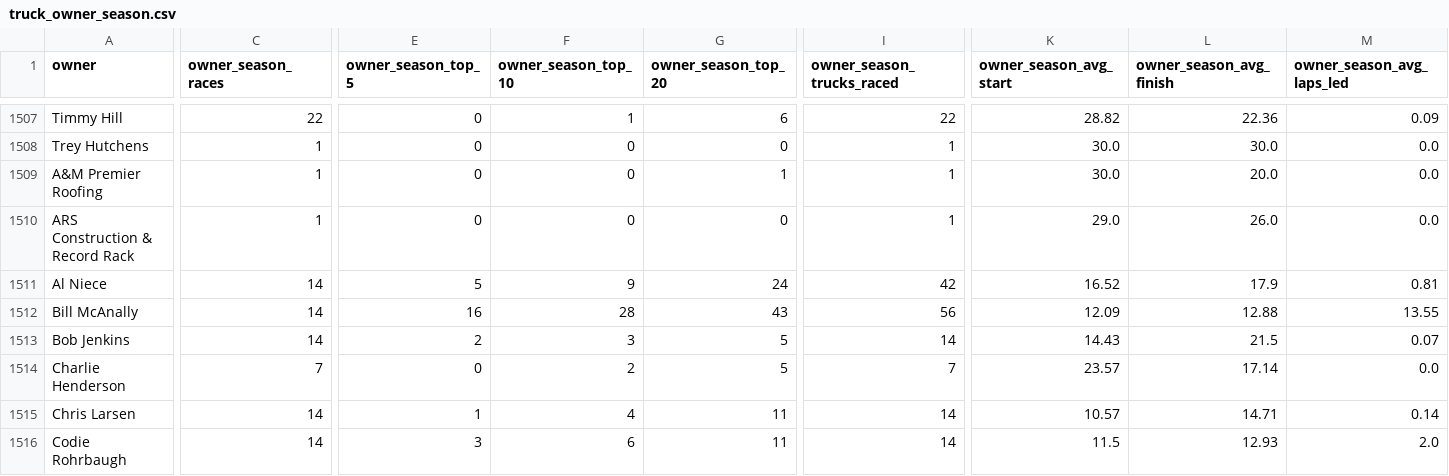
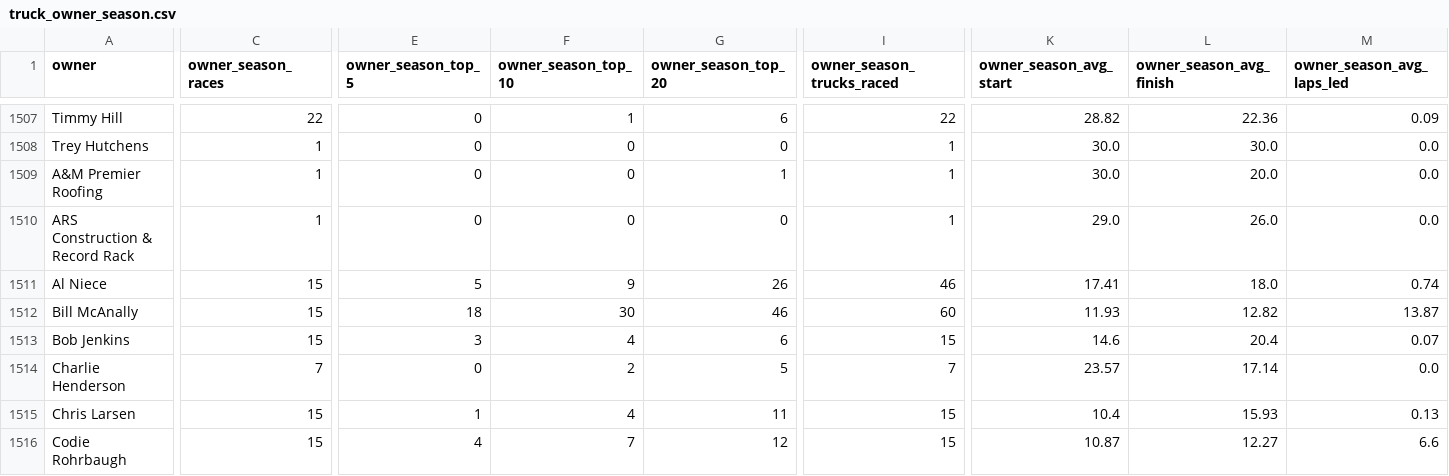
Before and after one commit to kyleGrealis/nascaR.data, a CSV file: scraping/data/truck-series/cleaned/truck_owner_season.csv, drawn as a sheet; only a part is shown, gaps mark what is left out; removed rows and columns are numbered as before the commit, all else as after; rows hold the shown columns only; the diff covers the shown part only; the diff names each change by its address in the sheet, - before the commit and + after, or states it on an @@ line.

```diff
--- a/scraping/data/truck-series/cleaned/truck_owner_season.csv
+++ b/scraping/data/truck-series/cleaned/truck_owner_season.csv
-C1511 (owner_season_races): 14
+C1511 (owner_season_races): 15
-G1511 (owner_season_top_20): 24
+G1511 (owner_season_top_20): 26
-I1511 (owner_season_trucks_raced): 42
+I1511 (owner_season_trucks_raced): 46
-K1511 (owner_season_avg_start): 16.52
+K1511 (owner_season_avg_start): 17.41
-L1511 (owner_season_avg_finish): 17.9
+L1511 (owner_season_avg_finish): 18.0
-M1511 (owner_season_avg_laps_led): 0.81
+M1511 (owner_season_avg_laps_led): 0.74
-row 1512: Bill McAnally | 14 | 16 | 28 | 43 | 56 | 12.09 | 12.88 | 13.55
+row 1512: Bill McAnally | 15 | 18 | 30 | 46 | 60 | 11.93 | 12.82 | 13.87
-C1513 (owner_season_races): 14
+C1513 (owner_season_races): 15
-E1513 (owner_season_top_5): 2
+E1513 (owner_season_top_5): 3
-F1513 (owner_season_top_10): 3
+F1513 (owner_season_top_10): 4
-G1513 (owner_season_top_20): 5
+G1513 (owner_season_top_20): 6
-I1513 (owner_season_trucks_raced): 14
+I1513 (owner_season_trucks_raced): 15
-K1513 (owner_season_avg_start): 14.43
+K1513 (owner_season_avg_start): 14.6
-L1513 (owner_season_avg_finish): 21.5
+L1513 (owner_season_avg_finish): 20.4
-C1515:C1516 (owner_season_races): 14
+C1515:C1516 (owner_season_races): 15
-I1515:I1516 (owner_season_trucks_raced): 14
+I1515:I1516 (owner_season_trucks_raced): 15
-K1515 (owner_season_avg_start): 10.57
+K1515 (owner_season_avg_start): 10.4
-L1515 (owner_season_avg_finish): 14.71
+L1515 (owner_season_avg_finish): 15.93
-M1515 (owner_season_avg_laps_led): 0.14
+M1515 (owner_season_avg_laps_led): 0.13
-E1516 (owner_season_top_5): 3
+E1516 (owner_season_top_5): 4
-F1516 (owner_season_top_10): 6
+F1516 (owner_season_top_10): 7
-G1516 (owner_season_top_20): 11
+G1516 (owner_season_top_20): 12
-K1516 (owner_season_avg_start): 11.5
+K1516 (owner_season_avg_start): 10.87
-L1516 (owner_season_avg_finish): 12.93
+L1516 (owner_season_avg_finish): 12.27
-M1516 (owner_season_avg_laps_led): 2.0
+M1516 (owner_season_avg_laps_led): 6.6
```
Also changed, not shown: 3 added rows, 1 removed row and 73 edited cells elsewhere in this file, scraping/data/truck-series/cleaned/truck_driver_career.csv, scraping/data/truck-series/cleaned/truck_driver_season.csv, 39 other files.
